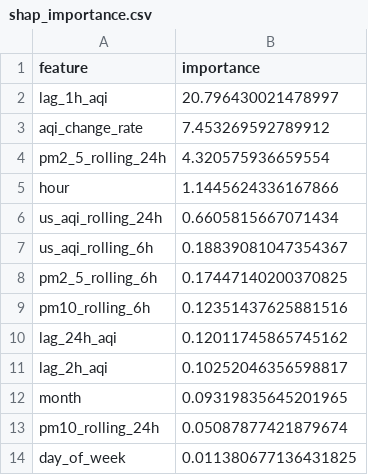
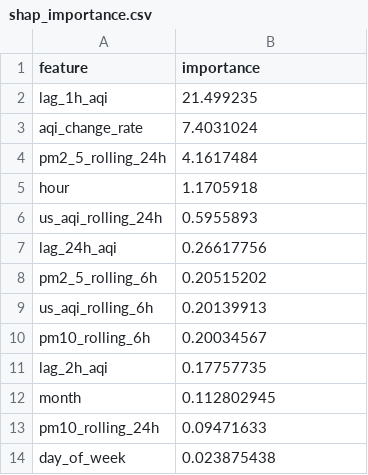
Before and after one commit to ahmed-121174/HazaraAQI_10Pearls, a CSV file: models/shap_importance.csv, drawn as a sheet.

Commit message:
[Daily] Retrained models + updated SHAP importance

```diff
--- a/models/shap_importance.csv
+++ b/models/shap_importance.csv
@@ -1,14 +1,14 @@
 feature,importance
-lag_1h_aqi,20.796430021478997
-aqi_change_rate,7.453269592789912
-pm2_5_rolling_24h,4.320575936659554
-hour,1.1445624336167866
-us_aqi_rolling_24h,0.6605815667071434
-us_aqi_rolling_6h,0.18839081047354367
-pm2_5_rolling_6h,0.17447140200370825
-pm10_rolling_6h,0.12351437625881516
-lag_24h_aqi,0.12011745865745162
-lag_2h_aqi,0.10252046356598817
-month,0.09319835645201965
-pm10_rolling_24h,0.05087877421879674
-day_of_week,0.011380677136431825
+lag_1h_aqi,21.499235
+aqi_change_rate,7.4031024
+pm2_5_rolling_24h,4.1617484
+hour,1.1705918
+us_aqi_rolling_24h,0.5955893
+lag_24h_aqi,0.26617756
+pm2_5_rolling_6h,0.20515202
+us_aqi_rolling_6h,0.20139913
+pm10_rolling_6h,0.20034567
+lag_2h_aqi,0.17757735
+month,0.112802945
+pm10_rolling_24h,0.09471633
+day_of_week,0.023875438
```
Also changed, not shown: models/training_results.csv, 4 other files.
